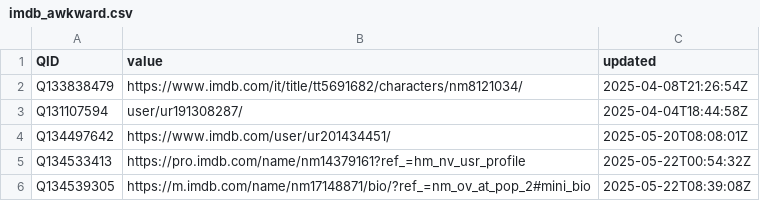
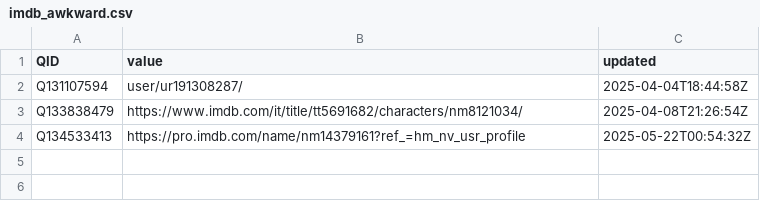
Before and after one commit to jacobmgreer/Nitrate-Datasets, a CSV file: imdb_awkward.csv, drawn as a sheet.

Commit message:
add data

```diff
--- a/imdb_awkward.csv
+++ b/imdb_awkward.csv
@@ -1,6 +1,4 @@
 QID,value,updated
+Q131107594,user/ur191308287/,2025-04-04T18:44:58Z
 Q133838479,https://www.imdb.com/it/title/tt5691682/characters/nm8121034/,2025-04-08T21:26:54Z
-Q131107594,user/ur191308287/,2025-04-04T18:44:58Z
-Q134497642,https://www.imdb.com/user/ur201434451/,2025-05-20T08:08:01Z
 Q134533413,https://pro.imdb.com/name/nm14379161?ref_=hm_nv_usr_profile,2025-05-22T00:54:32Z
-Q134539305,https://m.imdb.com/name/nm17148871/bio/?ref_=nm_ov_at_pop_2#mini_bio,2025-05-22T08:39:08Z
```
Also changed, not shown: 51 other files.
